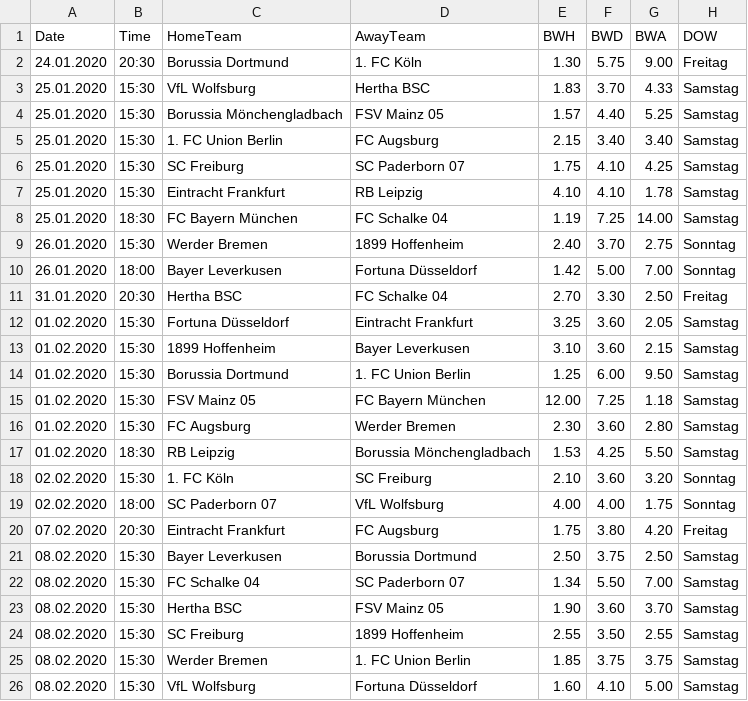
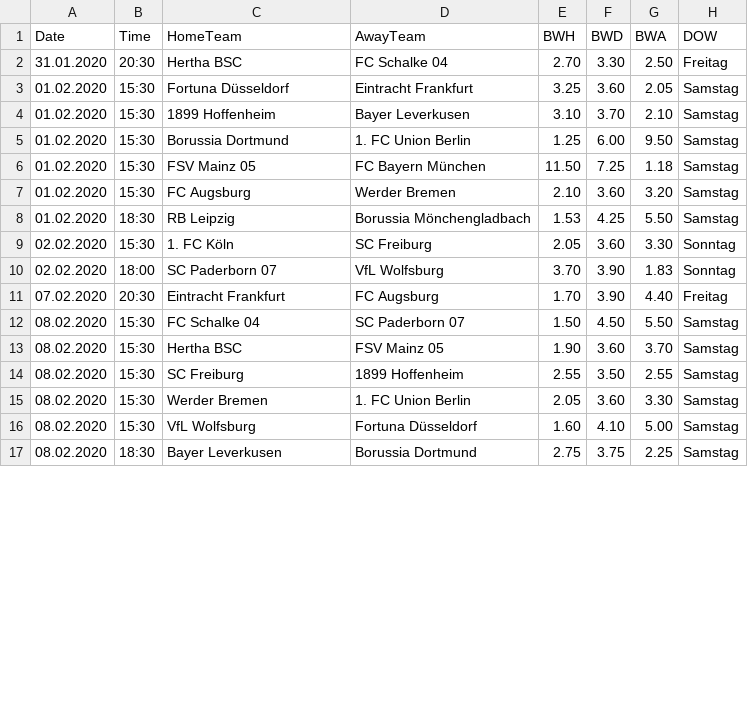
Before and after one commit to martinstorch/football, a CSV file: TF/data/all_quotes_bwin.csv, drawn as a sheet; only a part is shown; the diff covers the shown part only.

```diff
--- a/TF/data/all_quotes_bwin.csv
+++ b/TF/data/all_quotes_bwin.csv
@@ -1,26 +1,17 @@
 Date,Time,HomeTeam,AwayTeam,BWH,BWD,BWA,DOW
-24.01.2020,20:30,Borussia Dortmund,1. FC Köln,1.30,5.75,9.00,Freitag
-25.01.2020,15:30,VfL Wolfsburg,Hertha BSC,1.83,3.70,4.33,Samstag
-25.01.2020,15:30,Borussia Mönchengladbach,FSV Mainz 05,1.57,4.40,5.25,Samstag
-25.01.2020,15:30,1. FC Union Berlin,FC Augsburg,2.15,3.40,3.40,Samstag
-25.01.2020,15:30,SC Freiburg,SC Paderborn 07 ,1.75,4.10,4.25,Samstag
-25.01.2020,15:30,Eintracht Frankfurt,RB Leipzig,4.10,4.10,1.78,Samstag
-25.01.2020,18:30,FC Bayern München,FC Schalke 04,1.19,7.25,14.00,Samstag
-26.01.2020,15:30,Werder Bremen,1899 Hoffenheim,2.40,3.70,2.75,Sonntag
-26.01.2020,18:00,Bayer Leverkusen,Fortuna Düsseldorf,1.42,5.00,7.00,Sonntag
 31.01.2020,20:30,Hertha BSC,FC Schalke 04,2.70,3.30,2.50,Freitag
 01.02.2020,15:30,Fortuna Düsseldorf,Eintracht Frankfurt,3.25,3.60,2.05,Samstag
-01.02.2020,15:30,1899 Hoffenheim,Bayer Leverkusen,3.10,3.60,2.15,Samstag
+01.02.2020,15:30,1899 Hoffenheim,Bayer Leverkusen,3.10,3.70,2.10,Samstag
 01.02.2020,15:30,Borussia Dortmund,1. FC Union Berlin,1.25,6.00,9.50,Samstag
-01.02.2020,15:30,FSV Mainz 05,FC Bayern München,12.00,7.25,1.18,Samstag
-01.02.2020,15:30,FC Augsburg,Werder Bremen,2.30,3.60,2.80,Samstag
+01.02.2020,15:30,FSV Mainz 05,FC Bayern München,11.50,7.25,1.18,Samstag
+01.02.2020,15:30,FC Augsburg,Werder Bremen,2.10,3.60,3.20,Samstag
 01.02.2020,18:30,RB Leipzig,Borussia Mönchengladbach,1.53,4.25,5.50,Samstag
-02.02.2020,15:30,1. FC Köln,SC Freiburg,2.10,3.60,3.20,Sonntag
-02.02.2020,18:00,SC Paderborn 07 ,VfL Wolfsburg,4.00,4.00,1.75,Sonntag
-07.02.2020,20:30,Eintracht Frankfurt,FC Augsburg,1.75,3.80,4.20,Freitag
-08.02.2020,15:30,Bayer Leverkusen,Borussia Dortmund,2.50,3.75,2.50,Samstag
-08.02.2020,15:30,FC Schalke 04,SC Paderborn 07 ,1.34,5.50,7.00,Samstag
+02.02.2020,15:30,1. FC Köln,SC Freiburg,2.05,3.60,3.30,Sonntag
+02.02.2020,18:00,SC Paderborn 07 ,VfL Wolfsburg,3.70,3.90,1.83,Sonntag
+07.02.2020,20:30,Eintracht Frankfurt,FC Augsburg,1.70,3.90,4.40,Freitag
+08.02.2020,15:30,FC Schalke 04,SC Paderborn 07 ,1.50,4.50,5.50,Samstag
 08.02.2020,15:30,Hertha BSC,FSV Mainz 05,1.90,3.60,3.70,Samstag
 08.02.2020,15:30,SC Freiburg,1899 Hoffenheim,2.55,3.50,2.55,Samstag
-08.02.2020,15:30,Werder Bremen,1. FC Union Berlin,1.85,3.75,3.75,Samstag
+08.02.2020,15:30,Werder Bremen,1. FC Union Berlin,2.05,3.60,3.30,Samstag
 08.02.2020,15:30,VfL Wolfsburg,Fortuna Düsseldorf,1.60,4.10,5.00,Samstag
+08.02.2020,18:30,Bayer Leverkusen,Borussia Dortmund,2.75,3.75,2.25,Samstag
```
Also changed, not shown: 5 edited cells elsewhere in this file, TF/data/1920.csv, TF/data/all_labels.csv, 7 other files.
